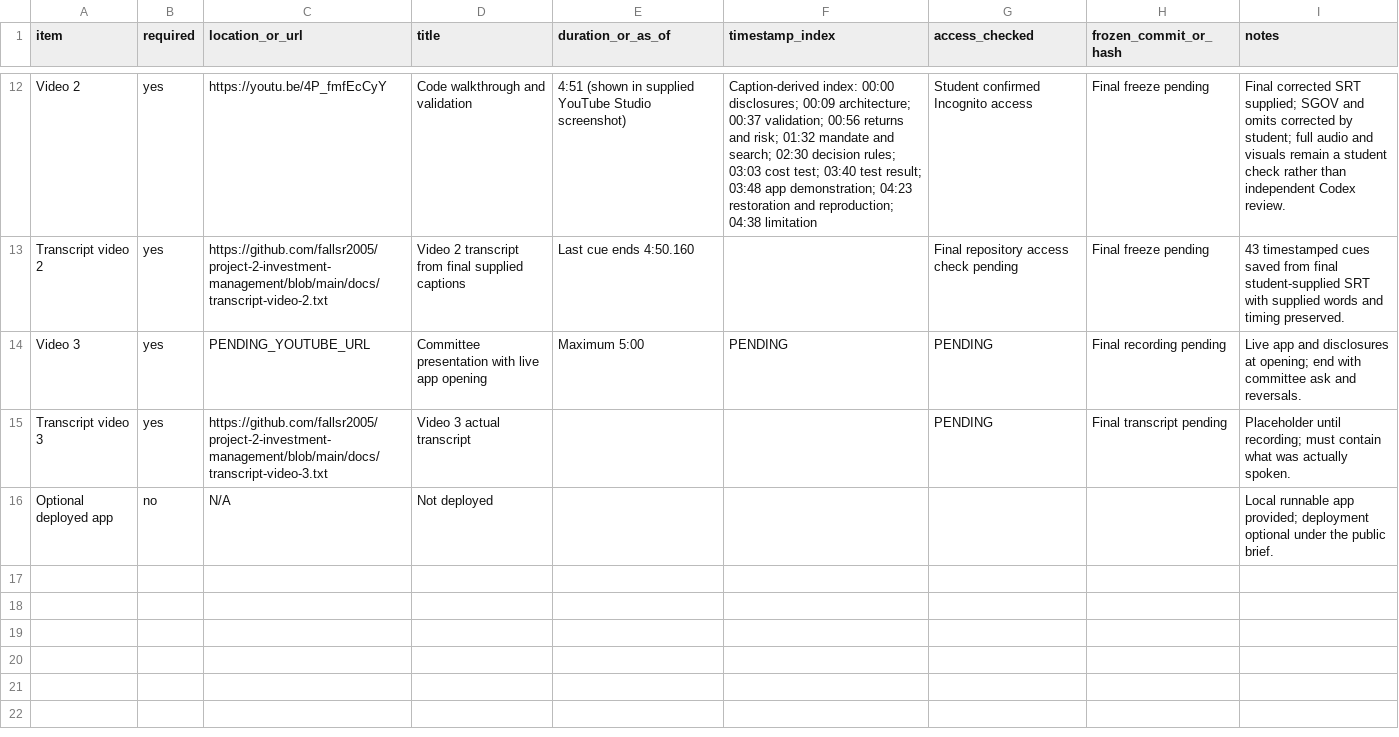
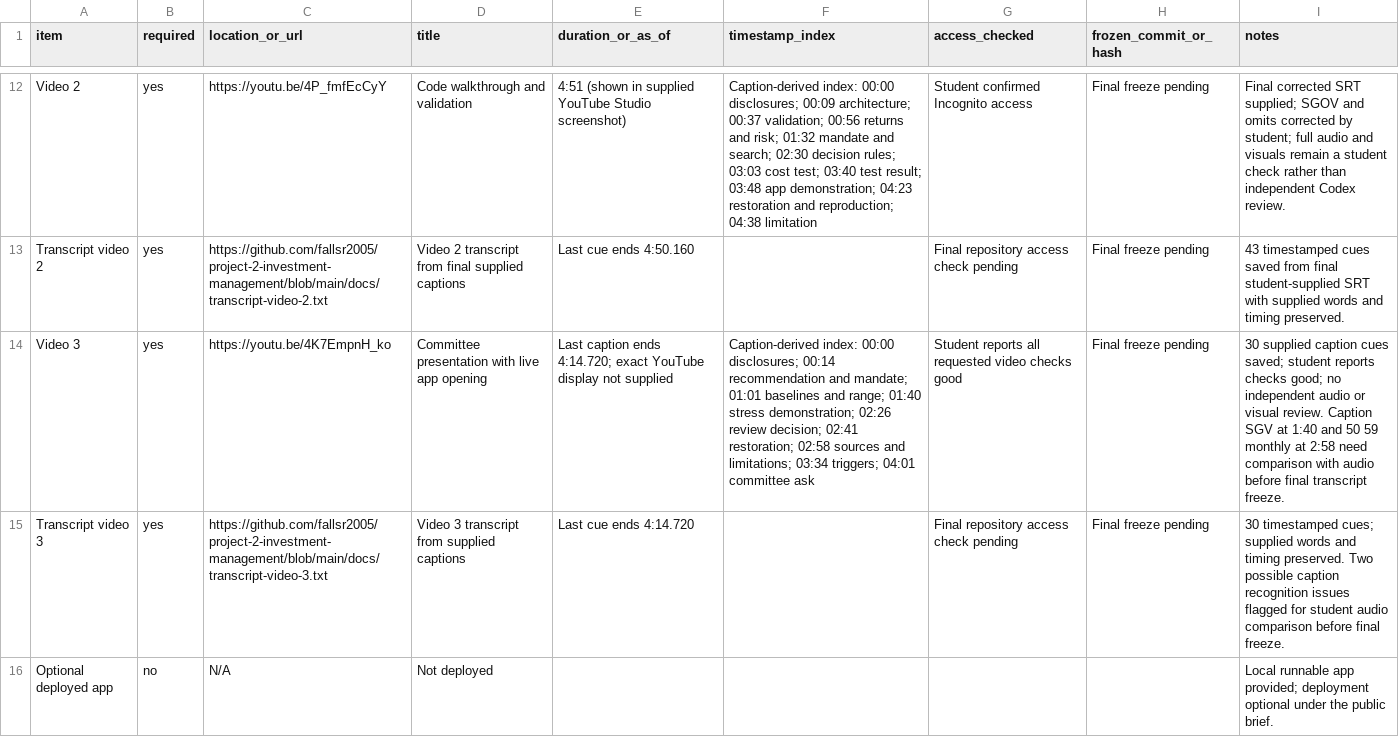
Before and after one commit to fallsr2005/project-2-investment-management, a CSV file: manifest.csv, drawn as a sheet; only a part is shown, gaps mark what is left out; the diff names each change by its address in the sheet, - before the commit and + after, or states it on an @@ line.

Commit message:
Save Video 3 captions and submission link

```diff
--- a/manifest.csv
+++ b/manifest.csv
-C14 (location_or_url): PENDING_YOUTUBE_URL
+C14 (location_or_url): https://youtu.be/4K7EmpnH_ko
-E14 (duration_or_as_of): Maximum 5:00
+E14 (duration_or_as_of): Last caption ends 4:14.720; exact YouTube display not supplied
-F14 (timestamp_index): PENDING
+F14 (timestamp_index): Caption-derived index: 00:00 disclosures; 00:14 recommendation and mandate; 01:01 baselines and range; 01:40 stress demonstration; 02:26 review decision; 02:41 restoration; 02:58 sources and limitations; 03:34 triggers; 04:01 committee ask
-G14 (access_checked): PENDING
+G14 (access_checked): Student reports all requested video checks good
-H14 (frozen_commit_or_hash): Final recording pending
+H14 (frozen_commit_or_hash): Final freeze pending
-I14 (notes): Live app and disclosures at opening; end with committee ask and reversals.
+I14 (notes): 30 supplied caption cues saved; student reports checks good; no independent audio or visual review. Caption SGV at 1:40 and 50 59 monthly at 2:58 need comparison with audio before final transcript freeze.
-D15 (title): Video 3 actual transcript
+D15 (title): Video 3 transcript from supplied captions
-E15 (duration_or_as_of): (empty)
+E15 (duration_or_as_of): Last cue ends 4:14.720
-G15 (access_checked): PENDING
+G15 (access_checked): Final repository access check pending
-H15 (frozen_commit_or_hash): Final transcript pending
+H15 (frozen_commit_or_hash): Final freeze pending
-I15 (notes): Placeholder until recording; must contain what was actually spoken.
+I15 (notes): 30 timestamped cues; supplied words and timing preserved. Two possible caption recognition issues flagged for student audio comparison before final freeze.
```
Also changed, not shown: 4 other files.
